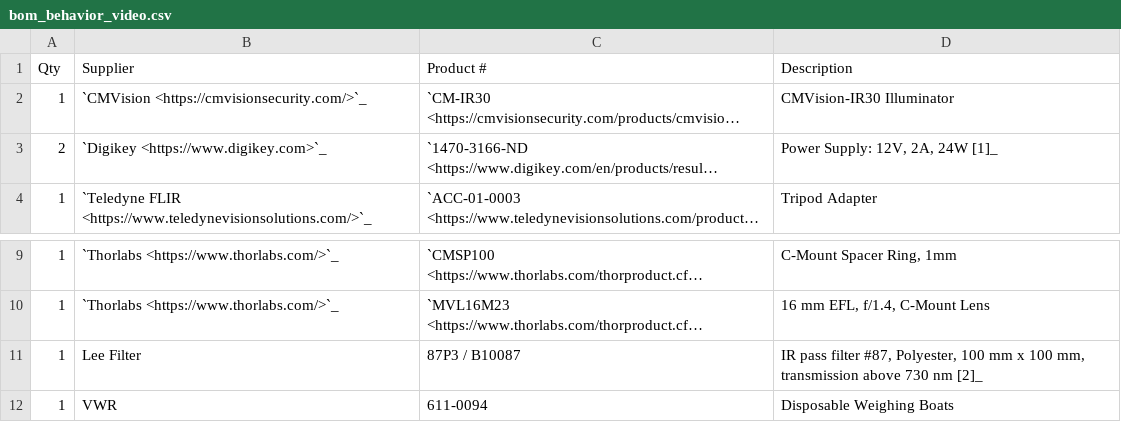
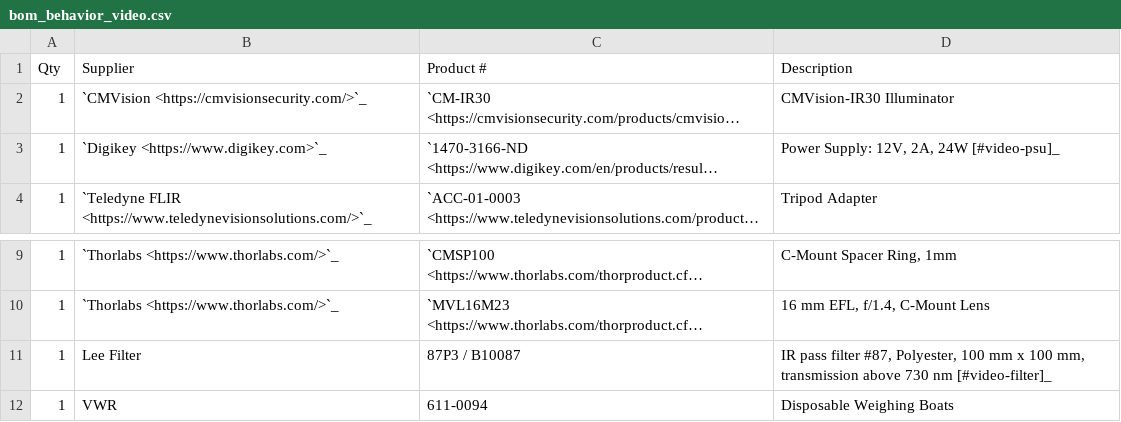
Before and after one commit to int-brain-lab/iblrig, a CSV file: docs/source/hardware/bom/bom_behavior_video.csv, drawn as a sheet; only a part is shown, gaps mark what is left out; long unchanged cells end in …; the diff names each change by its address in the sheet, - before the commit and + after, or states it on an @@ line.

```diff
--- a/docs/source/hardware/bom/bom_behavior_video.csv
+++ b/docs/source/hardware/bom/bom_behavior_video.csv
-A3 (Qty): 2
+A3 (Qty): 1
-D3 (Description): Power Supply: 12V, 2A, 24W [1]_
+D3 (Description): Power Supply: 12V, 2A, 24W [#video-psu]_
-D11 (Description): …730 nm [2]_
+D11 (Description): …730 nm [#video-filter]_
```
Also changed, not shown: docs/source/hardware/bom/bom_behavior_bpod.csv, docs/source/hardware/bom/bom_behavior_reward_delivery_system.csv, 13 other files.
